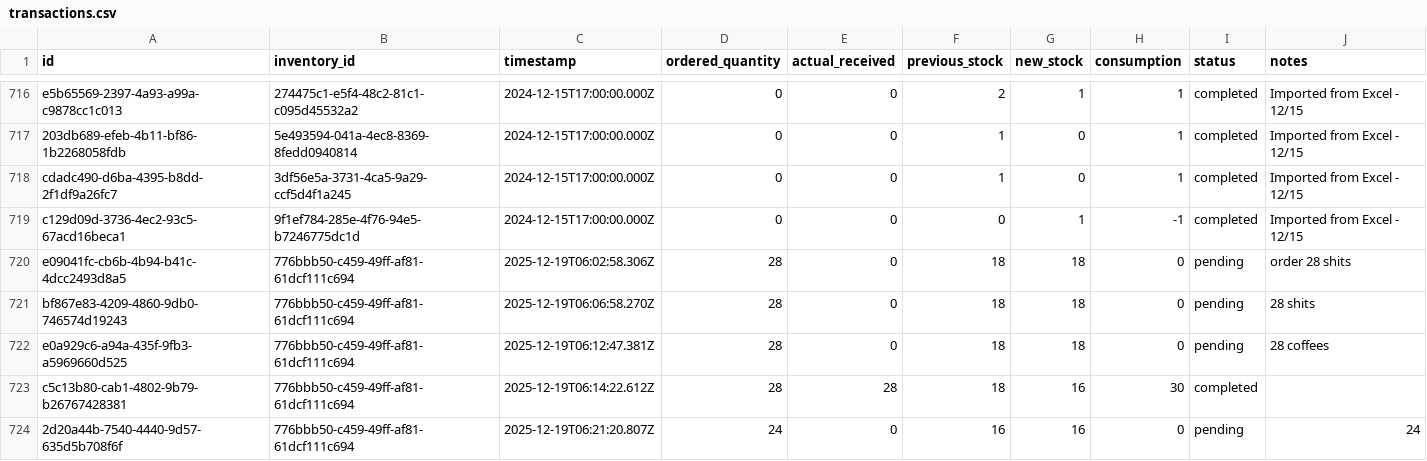
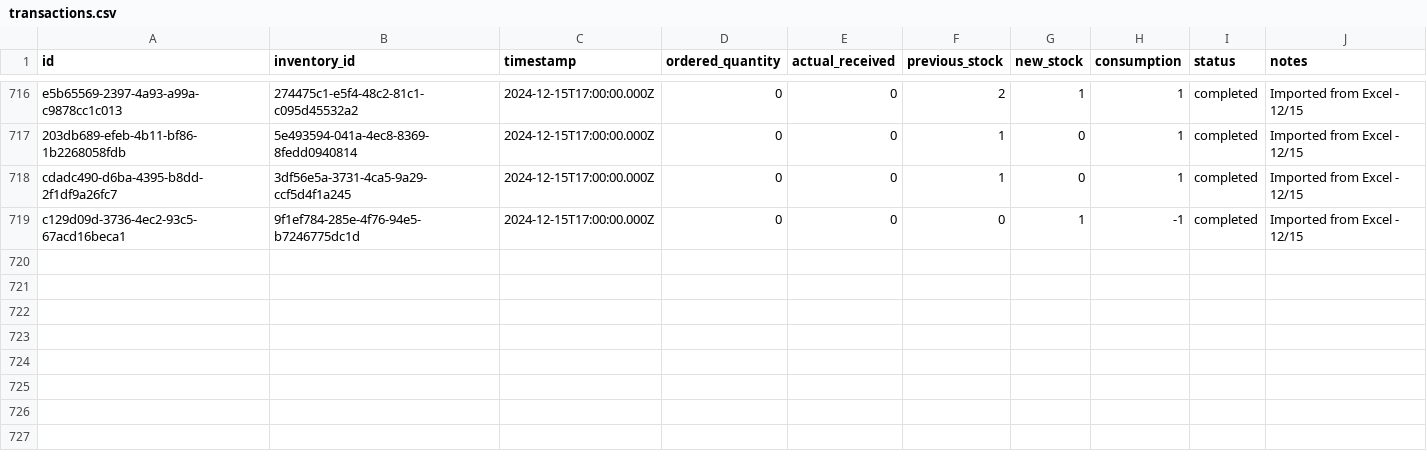
Before and after one commit to mrsinani/inventory-tracker, a CSV file: data/transactions.csv, drawn as a sheet; only a part is shown, gaps mark what is left out.

Commit message:
proper orders and deletions

```diff
--- a/data/transactions.csv
+++ b/data/transactions.csv
@@ -719,6 +719 @@ cdadc490-d6ba-4395-b8dd-2f1df9a26fc7,3df56e5a-3731-4ca5-9a29-ccf5d4f1a245,2024-1
 c129d09d-3736-4ec2-93c5-67acd16beca1,9f1ef784-285e-4f76-94e5-b7246775dc1d,2024-12-15T17:00:00.000Z,0,0,0,1,-1,completed,Imported from Excel - 12/15
-e09041fc-cb6b-4b94-b41c-4dcc2493d8a5,776bbb50-c459-49ff-af81-61dcf111c694,2025-12-19T06:02:58.306Z,28,0,18,18,0,pending,order 28 shits
-bf867e83-4209-4860-9db0-746574d19243,776bbb50-c459-49ff-af81-61dcf111c694,2025-12-19T06:06:58.270Z,28,0,18,18,0,pending,28 shits
-e0a929c6-a94a-435f-9fb3-a5969660d525,776bbb50-c459-49ff-af81-61dcf111c694,2025-12-19T06:12:47.381Z,28,0,18,18,0,pending,28 coffees
-c5c13b80-cab1-4802-9b79-b26767428381,776bbb50-c459-49ff-af81-61dcf111c694,2025-12-19T06:14:22.612Z,28,28,18,16,30,completed,
-2d20a44b-7540-4440-9d57-635d5b708f6f,776bbb50-c459-49ff-af81-61dcf111c694,2025-12-19T06:21:20.807Z,24,0,16,16,0,pending,24
```
Also changed, not shown: data/inventory.csv, 12 other files.
